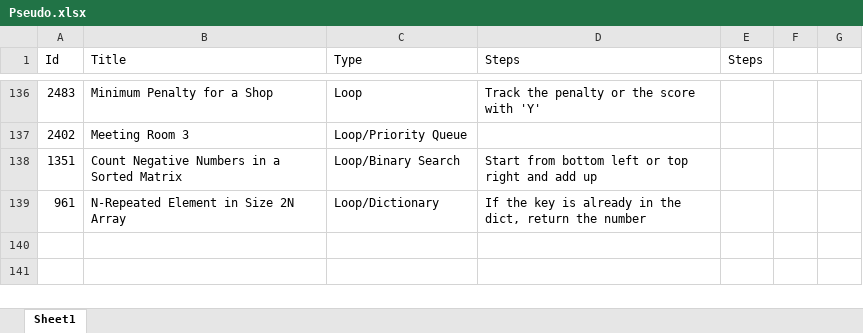
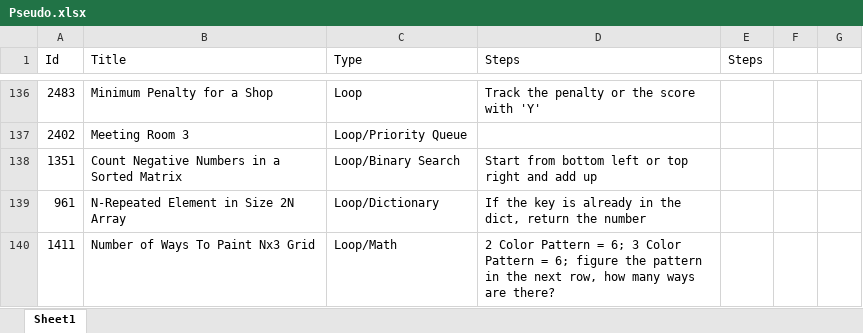
Before and after one commit to Mvrs10/LC_Solutions, an Excel workbook: Pseudo.xlsx, sheet Sheet1, drawn as a sheet; only a part is shown, gaps mark what is left out; values as stored, in another font and other column widths than the file's, no borders; the diff names each change by its address in the sheet, - before the commit and + after, or states it on an @@ line.

Commit message:
Number Of Ways to Paint Nx3 Grid.

```diff
--- a/Pseudo.xlsx (sheet Sheet1)
+++ b/Pseudo.xlsx (sheet Sheet1)
+row 140: 1411 | Number of Ways To Paint Nx3 Grid | Loop/Math | 2 Color Pattern = 6; 3 Color Pattern = 6; figure the pattern in the next row, how many ways are there?
```
Also changed, not shown: 3 other files.
